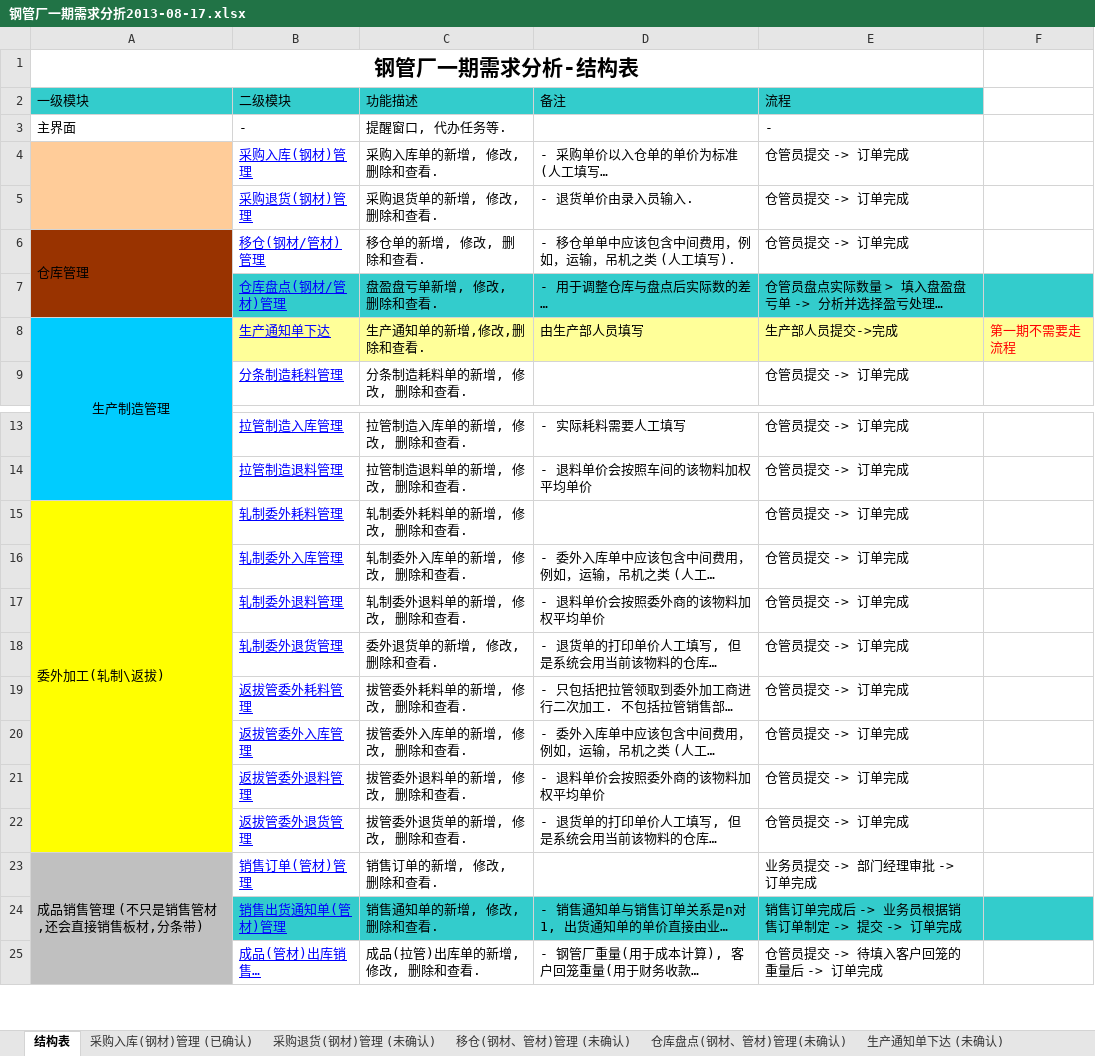
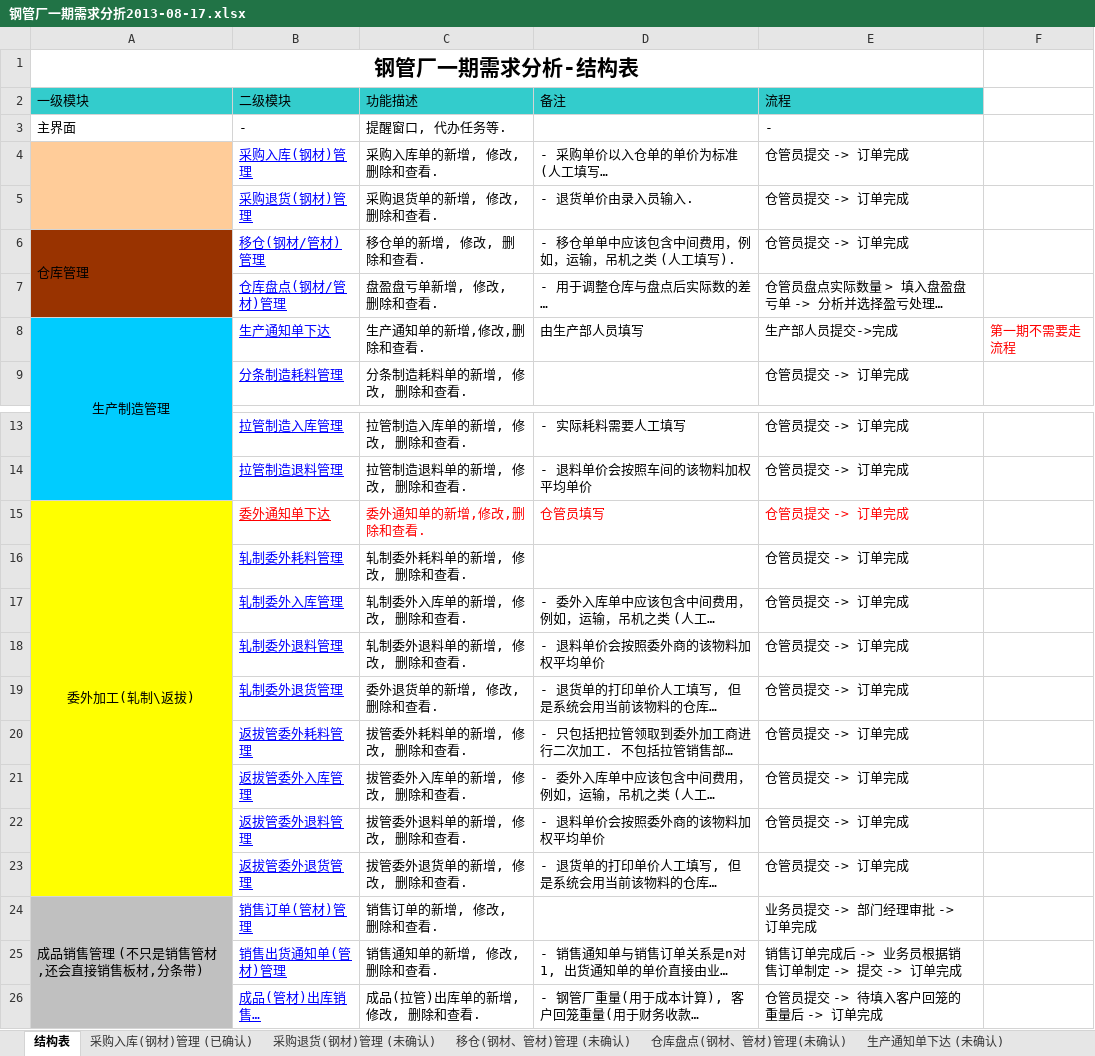
Before and after one commit to ZhangUranus/partner-fq, an Excel workbook: hot-deploy/partner/document/钢管厂一期软件开发需求/钢管厂一期需求分折2013-08-17.xlsx, sheet 结构表, drawn as a sheet; only a part is shown, gaps mark what is left out; long unchanged cells end in …; values as stored, in another font and other column widths than the file's, no borders; removed rows and columns are numbered as before the commit, all else as after; the diff names each change by its address in the sheet, - before the commit and + after, or states it on an @@ line.

```diff
--- a/hot-deploy/partner/document/钢管厂一期软件开发需求/钢管厂一期需求分折2013-08-17.xlsx (sheet 结构表)
+++ b/hot-deploy/partner/document/钢管厂一期软件开发需求/钢管厂一期需求分折2013-08-17.xlsx (sheet 结构表)
-B7:F7 fill: #33CCCC
+B7:F7 fill: none
-B8:F8 fill: #FFFF99
+B8:F8 fill: none
+row 15: 委外加工(轧制\返拔) | 委外通知单下达 | 委外通知单的新增,修改,删除和查看. | 仓管员填写 | 仓管员提交 -> 订单完成
-A16 (一级模块): 委外加工(轧制\返拔)
+A16 (一级模块): (empty)
-A15:A22 merged
-B25:F25 fill: #33CCCC
+B25:F25 fill: none
```
Also changed, not shown: sheet 分条制造入库管理(未确认), sheet 拉管制造入库管理(未确认), other sheet tabs, charts or pictures.
